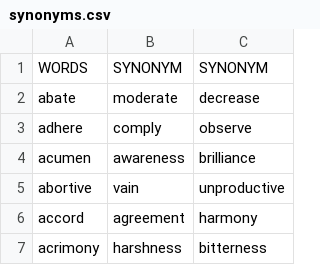
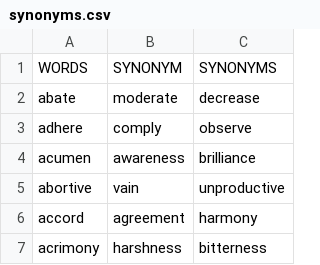
Before and after one commit to pixelgumstudio/wordiebox, a CSV file: public/docs/synonyms.csv, drawn as a sheet; only a part is shown.

```diff
--- a/public/docs/synonyms.csv
+++ b/public/docs/synonyms.csv
@@ -1,2 +1,2 @@
-WORDS,SYNONYM,SYNONYM
+WORDS,SYNONYM,SYNONYMS
 abate,moderate,decrease
```
Also changed, not shown: public/docs/motivation.csv, public/docs/sentence.csv, 12 other files.
